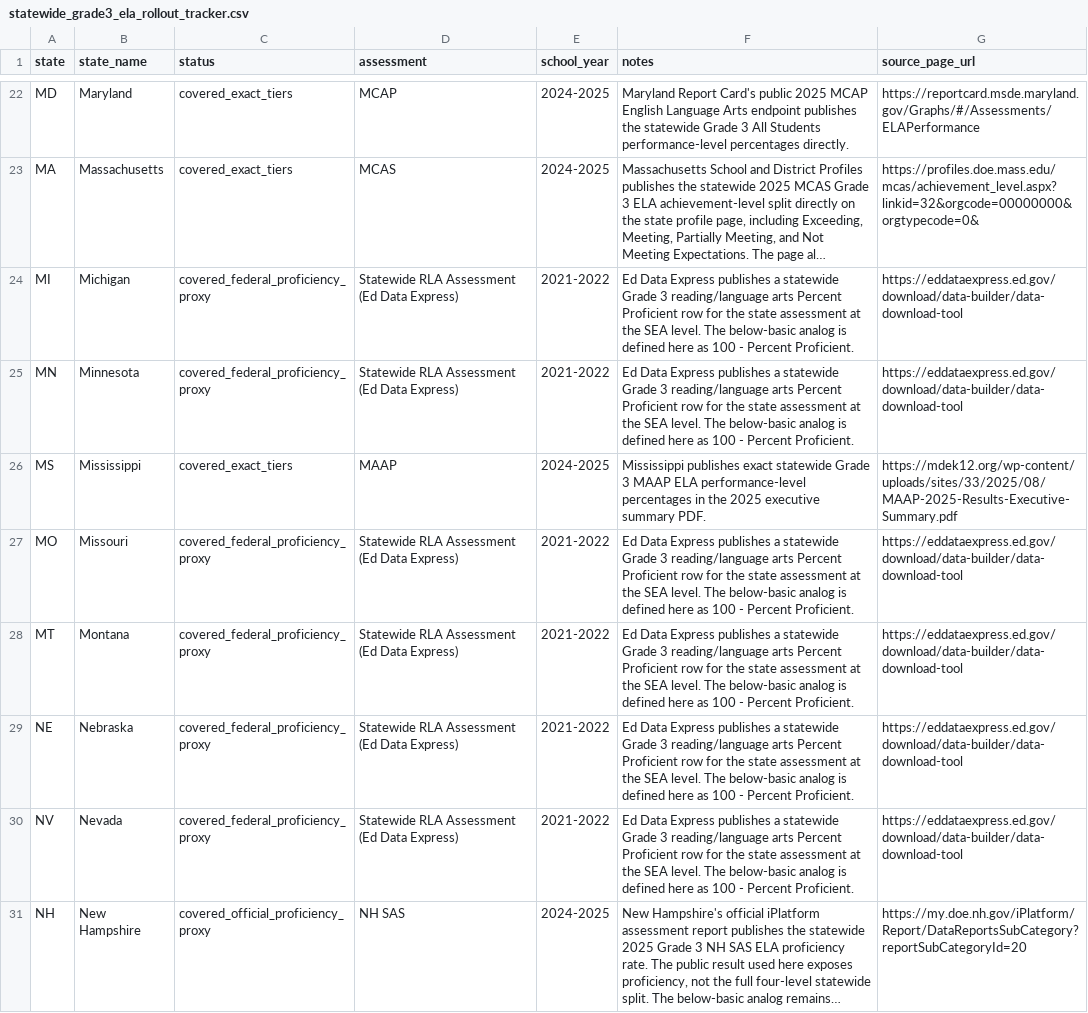
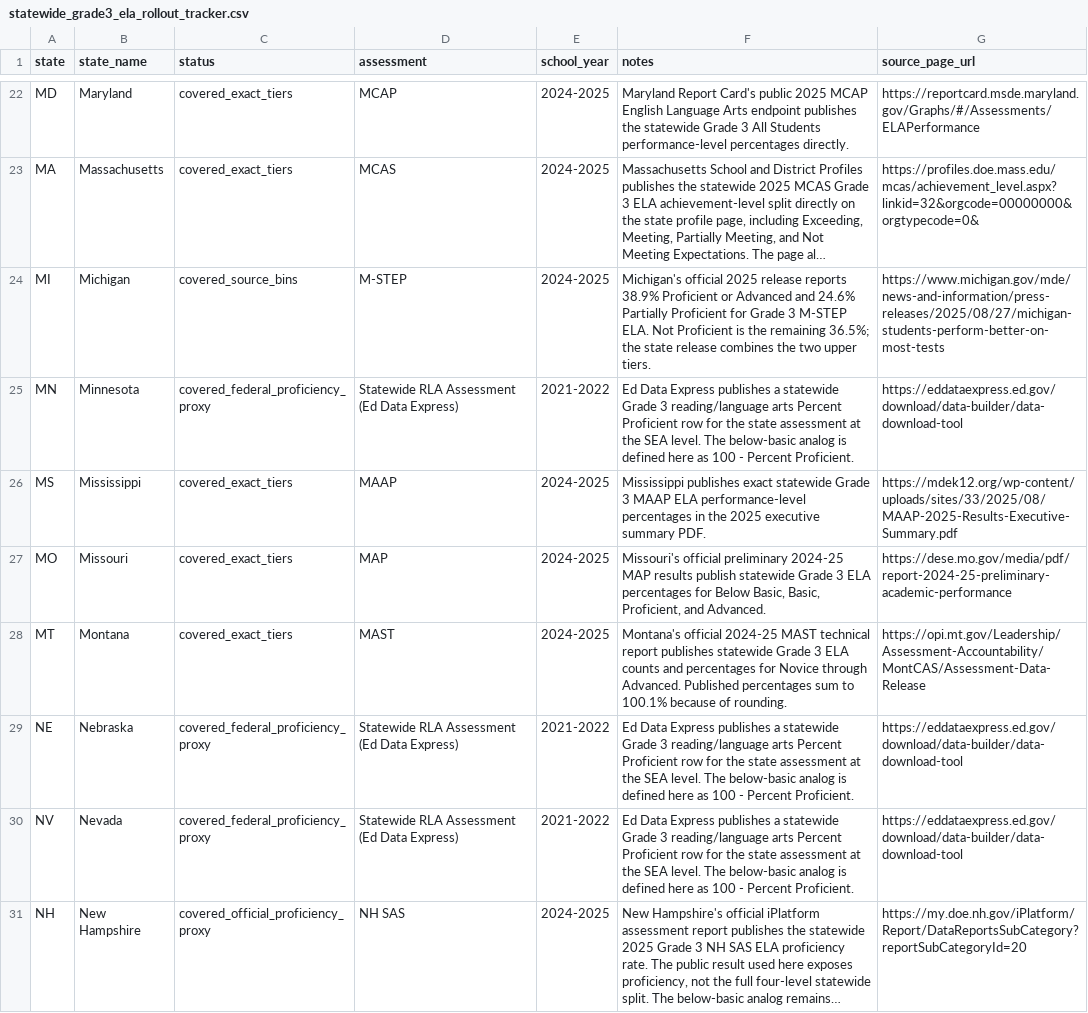
Before and after one commit to ynnej/ColoradoCMAS, a CSV file: docs/downloads/statewide_grade3_ela_rollout_tracker.csv, drawn as a sheet; only a part is shown, gaps mark what is left out; long unchanged cells end in …; the diff covers the shown part only; the diff names each change by its address in the sheet, - before the commit and + after, or states it on an @@ line.

```diff
--- a/docs/downloads/statewide_grade3_ela_rollout_tracker.csv
+++ b/docs/downloads/statewide_grade3_ela_rollout_tracker.csv
-C24 (status): covered_federal_proficiency_proxy
+C24 (status): covered_source_bins
-D24 (assessment): Statewide RLA Assessment (Ed Data Express)
+D24 (assessment): M-STEP
-E24 (school_year): 2021-2022
+E24 (school_year): 2024-2025
-F24 (notes): Ed Data Express publishes a statewide Grade 3 reading/language arts Percent Proficient row for the state assessment at the SEA level. The below-basic analog is defined here as 100 - Percent Proficient.
+F24 (notes): Michigan's official 2025 release reports 38.9% Proficient or Advanced and 24.6% Partially Proficient for Grade 3 M-STEP ELA. Not Proficient is the remaining 36.5%; the state release combines the two upper tiers.
-G24 (source_page_url): https://eddataexpress.ed.gov/download/data-builder/data-download-tool
+G24 (source_page_url): https://www.michigan.gov/mde/news-and-information/press-releases/2025/08/27/michigan-students-perform-better-on-most-tests
-C27:C28 (status): covered_federal_proficiency_proxy
+C27:C28 (status): covered_exact_tiers
-D27 (assessment): Statewide RLA Assessment (Ed Data Express)
+D27 (assessment): MAP
-E27:E28 (school_year): 2021-2022
+E27:E28 (school_year): 2024-2025
-F27 (notes): Ed Data Express publishes a statewide Grade 3 reading/language arts Percent Proficient row for the state assessment at the SEA level. The below-basic analog is defined here as 100 - Percent Proficient.
+F27 (notes): Missouri's official preliminary 2024-25 MAP results publish statewide Grade 3 ELA percentages for Below Basic, Basic, Proficient, and Advanced.
-G27 (source_page_url): https://eddataexpress.ed.gov/download/data-builder/data-download-tool
+G27 (source_page_url): https://dese.mo.gov/media/pdf/report-2024-25-preliminary-academic-performance
-D28 (assessment): Statewide RLA Assessment (Ed Data Express)
+D28 (assessment): MAST
-F28 (notes): Ed Data Express publishes a statewide Grade 3 reading/language arts Percent Proficient row for the state assessment at the SEA level. The below-basic analog is defined here as 100 - Percent Proficient.
+F28 (notes): Montana's official 2024-25 MAST technical report publishes statewide Grade 3 ELA counts and percentages for Novice through Advanced. Published percentages sum to 100.1% because of rounding.
-G28 (source_page_url): https://eddataexpress.ed.gov/download/data-builder/data-download-tool
+G28 (source_page_url): https://opi.mt.gov/Leadership/Assessment-Accountability/MontCAS/Assessment-Data-Release
```
Also changed, not shown: 65 edited cells elsewhere in this file, datasets/summary/state_assessment_vs_naep_looker_minimal.csv, docs/downloads/state_assessment_dashboard_results.csv, 12 other files.
